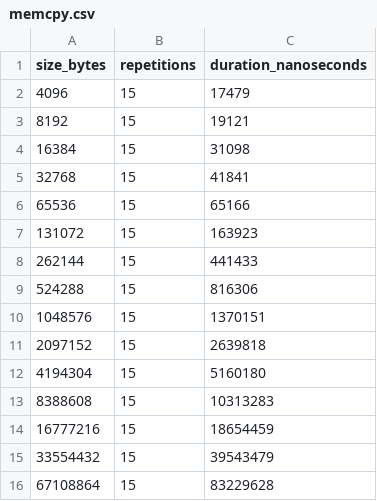
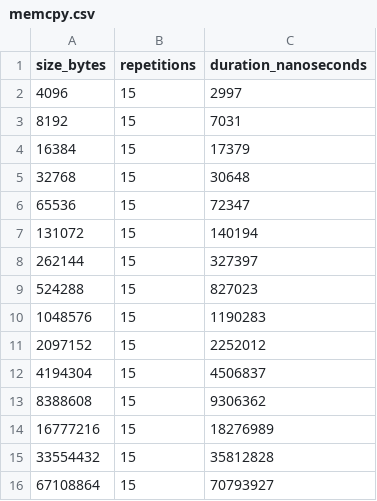
Before and after one commit to ansys/grpc_chunk_stream_demo, a CSV file: benchmark/results/examples/ubuntu_bare_metal/memcpy.csv, drawn as a sheet.

Commit message:
Update Ubuntu examples

```diff
--- a/benchmark/results/examples/ubuntu_bare_metal/memcpy.csv
+++ b/benchmark/results/examples/ubuntu_bare_metal/memcpy.csv
@@ -1,16 +1,16 @@
 size_bytes,repetitions,duration_nanoseconds
-4096,15,17479
-8192,15,19121
-16384,15,31098
-32768,15,41841
-65536,15,65166
-131072,15,163923
-262144,15,441433
-524288,15,816306
-1048576,15,1370151
-2097152,15,2639818
-4194304,15,5160180
-8388608,15,10313283
-16777216,15,18654459
-33554432,15,39543479
-67108864,15,83229628
+4096,15,2997
+8192,15,7031
+16384,15,17379
+32768,15,30648
+65536,15,72347
+131072,15,140194
+262144,15,327397
+524288,15,827023
+1048576,15,1190283
+2097152,15,2252012
+4194304,15,4506837
+8388608,15,9306362
+16777216,15,18276989
+33554432,15,35812828
+67108864,15,70793927
```
Also changed, not shown: 2 other files.
